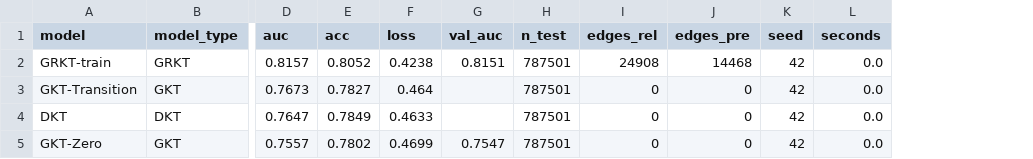
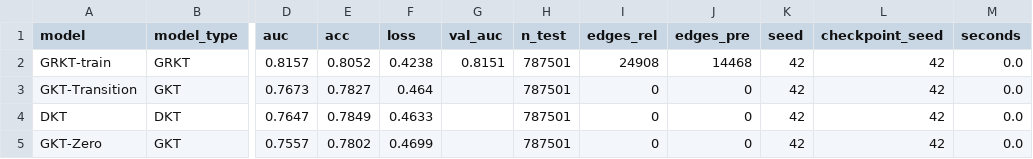
Before and after one commit to linhnnh688/Knowledge-Tracing, a CSV file: outputs/level2/junyi/level2_metrics.csv, drawn as a sheet; only a part is shown, gaps mark what is left out; the diff names each change by its address in the sheet, - before the commit and + after, or states it on an @@ line.

```diff
--- a/outputs/level2/junyi/level2_metrics.csv
+++ b/outputs/level2/junyi/level2_metrics.csv
+column L (checkpoint_seed), rows 2-5: all 42
-G5 (val_auc): 0.7547
+G5 (val_auc): (empty)
```
Also changed, not shown: outputs/level2/assist2009/level2_metrics.csv, outputs/level2/assist2009/trajectory_metrics.csv, 4 other files.
